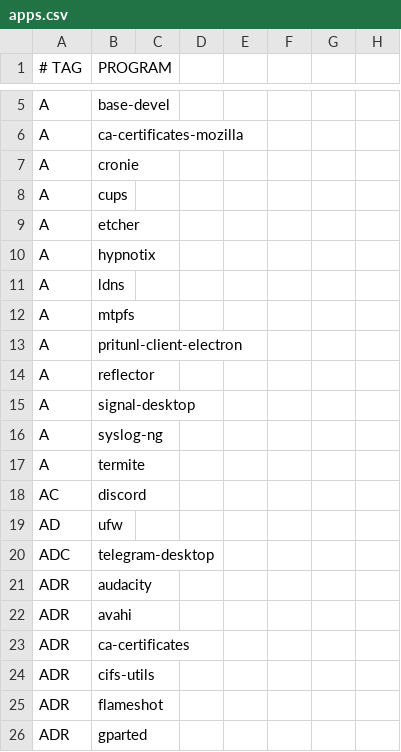
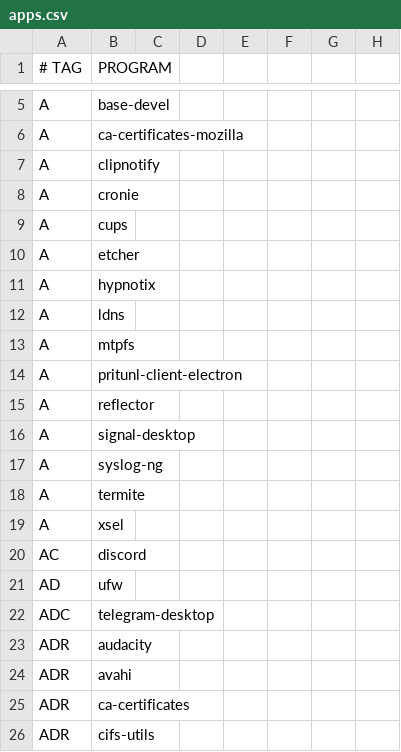
Before and after one commit to astsu777/bootstrap, a CSV file: apps.csv, drawn as a sheet; only a part is shown, gaps mark what is left out; the shorter side is filled out with more unchanged rows.

```diff
--- a/apps.csv
+++ b/apps.csv
@@ -6,2 +6,3 @@ A,base-devel
 A,ca-certificates-mozilla
+A,clipnotify
 A,cronie
@@ -17,2 +18,3 @@ A,syslog-ng
 A,termite
+A,xsel
 AC,discord
```
Also changed, not shown: 1 other file.
